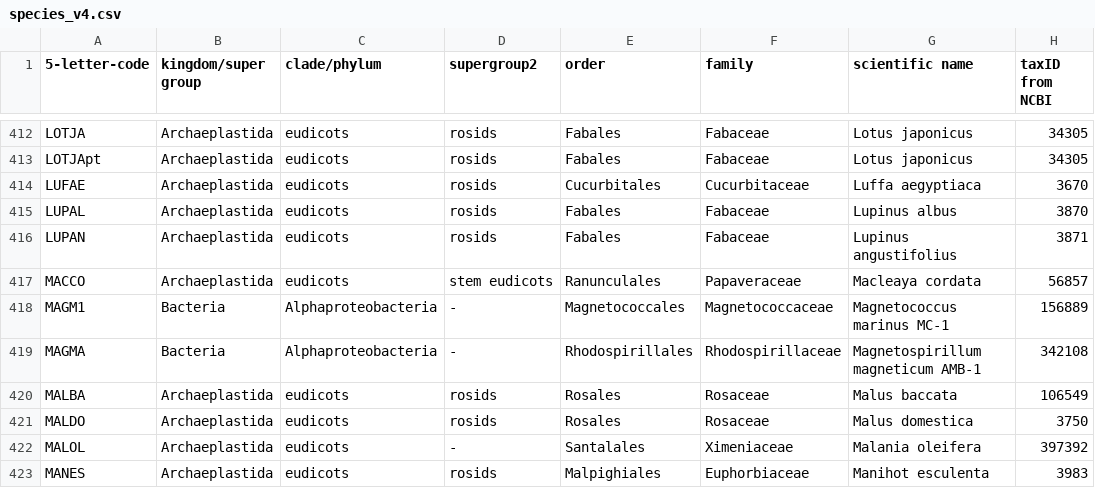
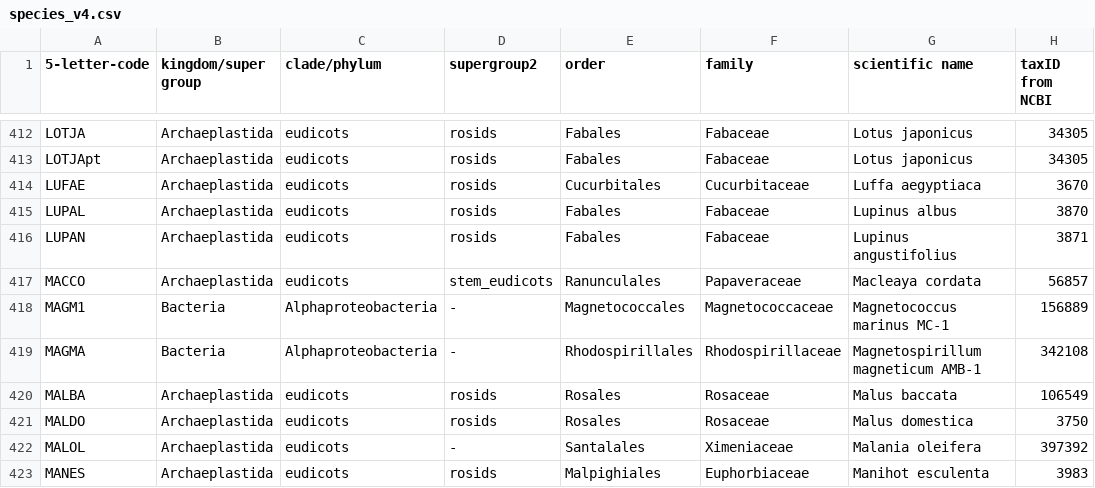
Before and after one commit to Rensing-Lab/TAPscan-v4-website, a CSV file: _data/import-species/species_v4.csv, drawn as a sheet; only a part is shown, gaps mark what is left out.

Commit message:
small cleanup

```diff
--- a/_data/import-species/species_v4.csv
+++ b/_data/import-species/species_v4.csv
@@ -416,3 +416,3 @@ LUPAL;Archaeplastida;eudicots;rosids;Fabales;Fabaceae;Lupinus albus;3870
 LUPAN;Archaeplastida;eudicots;rosids;Fabales;Fabaceae;Lupinus angustifolius;3871
-MACCO;Archaeplastida;eudicots;stem eudicots;Ranunculales;Papaveraceae;Macleaya cordata;56857
+MACCO;Archaeplastida;eudicots;stem_eudicots;Ranunculales;Papaveraceae;Macleaya cordata;56857
 MAGM1;Bacteria;Alphaproteobacteria;-;Magnetococcales;Magnetococcaceae;Magnetococcus marinus MC-1;156889
```
